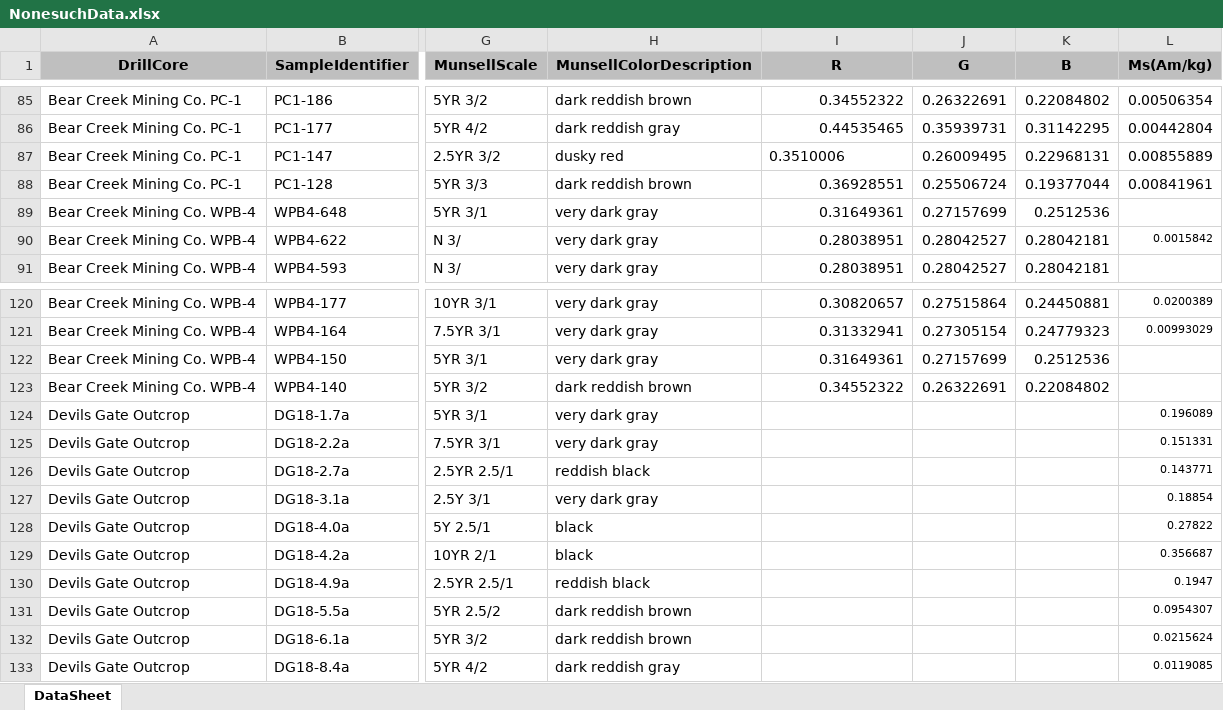
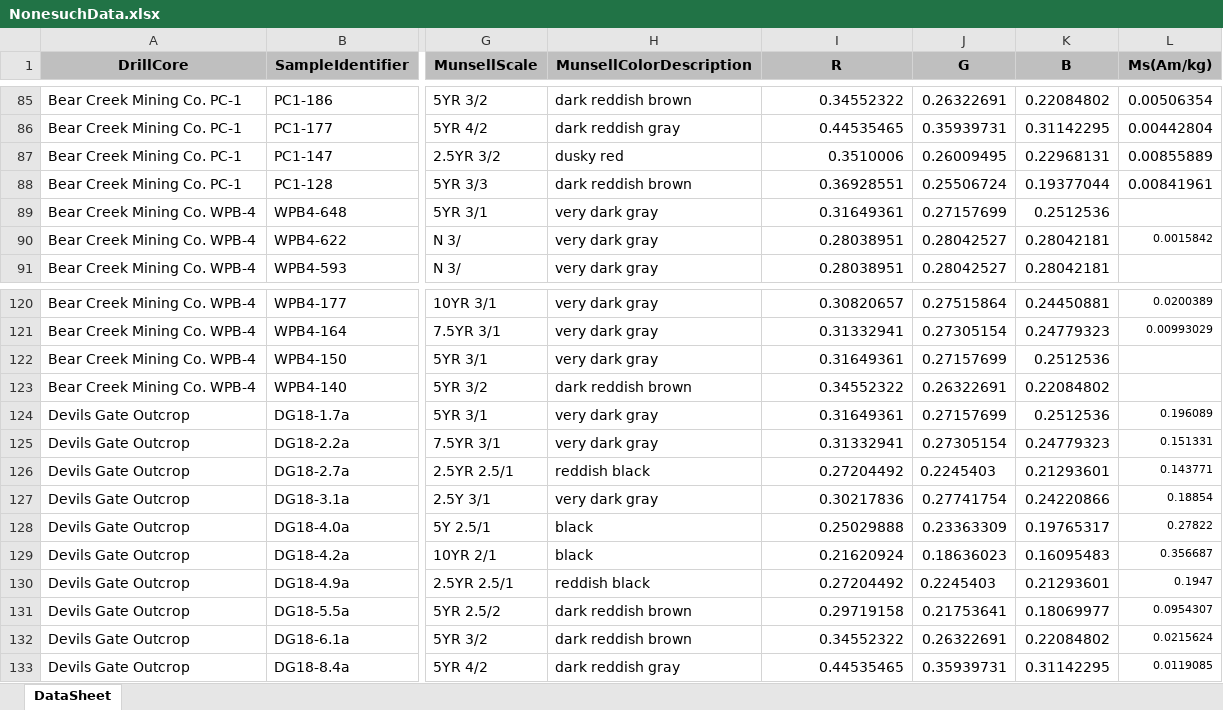
Before and after one commit to Swanson-Hysell-Group/Nonesuch_Formation, an Excel workbook: Data/rockmag/NonesuchData.xlsx, sheet DataSheet, drawn as a sheet; only a part is shown, gaps mark what is left out; values as stored, in another font and other column widths than the file's, no borders; the diff covers the shown part only; the diff names each change by its address in the sheet, - before the commit and + after, or states it on an @@ line.

Commit message:
Update NonesuchData.xlsx
Update Munsell RGB information

```diff
--- a/Data/rockmag/NonesuchData.xlsx (sheet DataSheet)
+++ b/Data/rockmag/NonesuchData.xlsx (sheet DataSheet)
-I87 alignment: left
+I87 alignment: right
-I124 (R): (empty)
+I124 (R): 0.31649361
-J124 (G): (empty)
+J124 (G): 0.27157699
-K124 (B): (empty)
+K124 (B): 0.2512536
-I125 (R): (empty)
+I125 (R): 0.31332941
-J125 (G): (empty)
+J125 (G): 0.27305154
-K125 (B): (empty)
+K125 (B): 0.24779323
-I126 (R): (empty)
+I126 (R): 0.27204492
-J126 (G): (empty)
+J126 (G): 0.2245403
-K126 (B): (empty)
+K126 (B): 0.21293601
-I127 (R): (empty)
+I127 (R): 0.30217836
-J127 (G): (empty)
+J127 (G): 0.27741754
-K127 (B): (empty)
+K127 (B): 0.24220866
-I128 (R): (empty)
+I128 (R): 0.25029888
-J128 (G): (empty)
+J128 (G): 0.23363309
-K128 (B): (empty)
+K128 (B): 0.19765317
-I129 (R): (empty)
+I129 (R): 0.21620924
-J129 (G): (empty)
+J129 (G): 0.18636023
-K129 (B): (empty)
+K129 (B): 0.16095483
-I130 (R): (empty)
+I130 (R): 0.27204492
-J130 (G): (empty)
+J130 (G): 0.2245403
-K130 (B): (empty)
+K130 (B): 0.21293601
-I131 (R): (empty)
+I131 (R): 0.29719158
-J131 (G): (empty)
+J131 (G): 0.21753641
-K131 (B): (empty)
+K131 (B): 0.18069977
-I132 (R): (empty)
+I132 (R): 0.34552322
-J132 (G): (empty)
+J132 (G): 0.26322691
-K132 (B): (empty)
+K132 (B): 0.22084802
-I133 (R): (empty)
+I133 (R): 0.44535465
-J133 (G): (empty)
+J133 (G): 0.35939731
-K133 (B): (empty)
+K133 (B): 0.31142295
```
Also changed, not shown: 538 edited cells elsewhere in this sheet.
